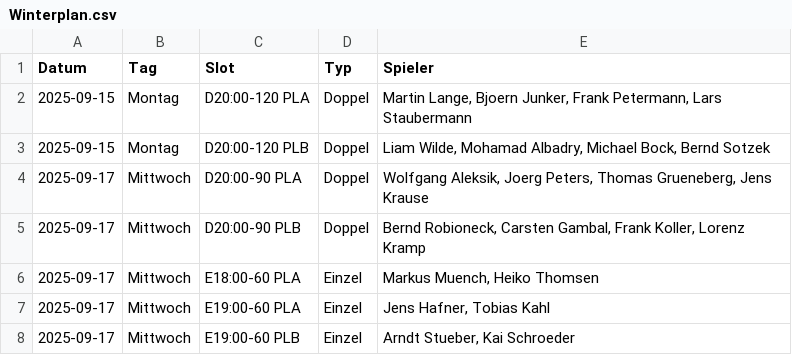
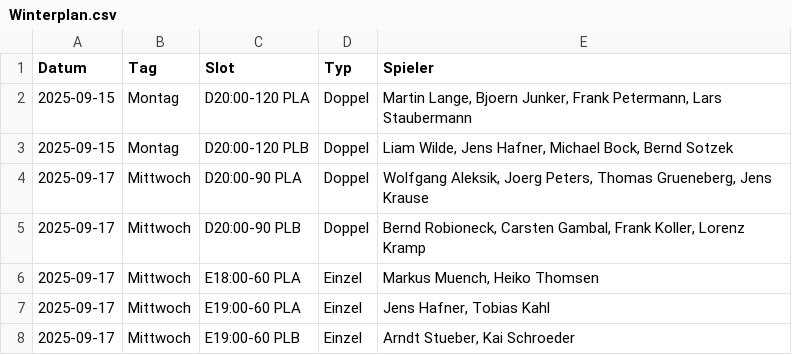
Before and after one commit to liamw8lde/Winter-2024_2025-Training-PLan, a CSV file: Winterplan.csv, drawn as a sheet; only a part is shown.

Commit message:
Replace Mohamad Albadry → Jens Hafner on 2025-09-15 (D20:00-120 PLB)  | override: Liam

```diff
--- a/Winterplan.csv
+++ b/Winterplan.csv
@@ -2,3 +2,3 @@ Datum,Tag,Slot,Typ,Spieler
 2025-09-15,Montag,D20:00-120 PLA,Doppel,"Martin Lange, Bjoern Junker, Frank Petermann, Lars Staubermann"
-2025-09-15,Montag,D20:00-120 PLB,Doppel,"Liam Wilde, Mohamad Albadry, Michael Bock, Bernd Sotzek"
+2025-09-15,Montag,D20:00-120 PLB,Doppel,"Liam Wilde, Jens Hafner, Michael Bock, Bernd Sotzek"
 2025-09-17,Mittwoch,D20:00-90 PLA,Doppel,"Wolfgang Aleksik, Joerg Peters, Thomas Grueneberg, Jens Krause"
```
